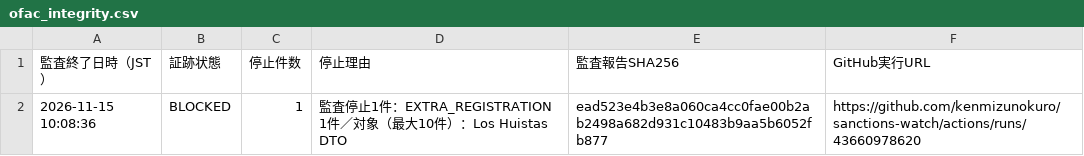
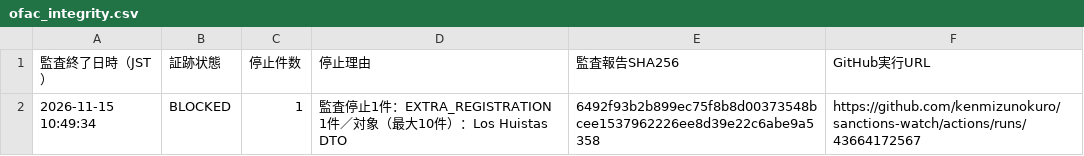
Before and after one commit to kenmizunokuro/sanctions-watch, a CSV file: data/dashboard/ofac_integrity.csv, drawn as a sheet.

```diff
--- a/data/dashboard/ofac_integrity.csv
+++ b/data/dashboard/ofac_integrity.csv
@@ -1,2 +1,2 @@
 監査終了日時（JST）,証跡状態,停止件数,停止理由,監査報告SHA256,GitHub実行URL
-2026-11-15 10:08:36,BLOCKED,1,監査停止1件：EXTRA_REGISTRATION 1件／対象（最大10件）：Los Huistas DTO,ead523e4b3e8a060ca4cc0fae00b2ab2498a682d931c10483b9aa5b6052fb877,https://github.com/kenmizunokuro/sanctions-watch/actions/runs/43660978620
+2026-11-15 10:49:34,BLOCKED,1,監査停止1件：EXTRA_REGISTRATION 1件／対象（最大10件）：Los Huistas DTO,6492f93b2b899ec75f8b8d00373548bcee1537962226ee8d39e22c6abe9a5358,https://github.com/kenmizunokuro/sanctions-watch/actions/runs/43664172567
```
Also changed, not shown: data/dashboard/status.csv, data/dashboard/status_detail.csv, 1 other file.
